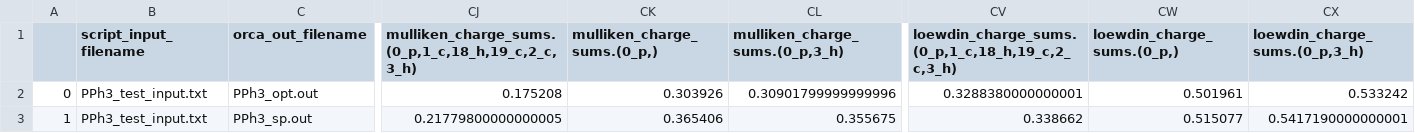
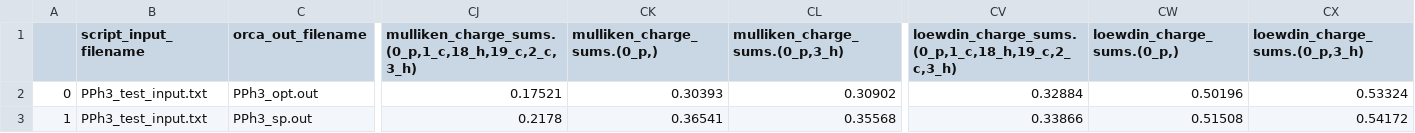
Before and after one commit to pmwaddell/orca-data-extraction, a CSV file: orca_data_extraction/data/ORCA_data_PPh3_test_input.csv, drawn as a sheet; only a part is shown, gaps mark what is left out; the diff names each change by its address in the sheet, - before the commit and + after, or states it on an @@ line.

Commit message:
ChargeSums DataSections now round to 5 decimals instead of not at all

```diff
--- a/orca_data_extraction/data/ORCA_data_PPh3_test_input.csv
+++ b/orca_data_extraction/data/ORCA_data_PPh3_test_input.csv
-CJ2: 0.175208
+CJ2: 0.17521
-CK2 (mulliken_charge_sums.(0_p,)): 0.303926
+CK2 (mulliken_charge_sums.(0_p,)): 0.30393
-CL2 (mulliken_charge_sums.(0_p,3_h)): 0.30901799999999996
+CL2 (mulliken_charge_sums.(0_p,3_h)): 0.30902
-CV2: 0.3288380000000001
+CV2: 0.32884
-CW2 (loewdin_charge_sums.(0_p,)): 0.501961
+CW2 (loewdin_charge_sums.(0_p,)): 0.50196
-CX2 (loewdin_charge_sums.(0_p,3_h)): 0.533242
+CX2 (loewdin_charge_sums.(0_p,3_h)): 0.53324
-CJ3: 0.21779800000000005
+CJ3: 0.2178
-CK3 (mulliken_charge_sums.(0_p,)): 0.365406
+CK3 (mulliken_charge_sums.(0_p,)): 0.36541
-CL3 (mulliken_charge_sums.(0_p,3_h)): 0.355675
+CL3 (mulliken_charge_sums.(0_p,3_h)): 0.35568
-CV3: 0.338662
+CV3: 0.33866
-CW3 (loewdin_charge_sums.(0_p,)): 0.515077
+CW3 (loewdin_charge_sums.(0_p,)): 0.51508
-CX3 (loewdin_charge_sums.(0_p,3_h)): 0.5417190000000001
+CX3 (loewdin_charge_sums.(0_p,3_h)): 0.54172
```
Also changed, not shown: 4 other files.
